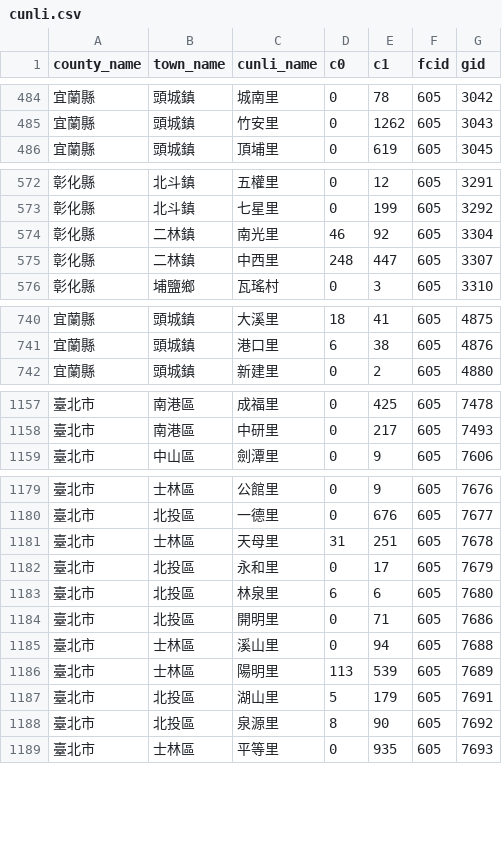
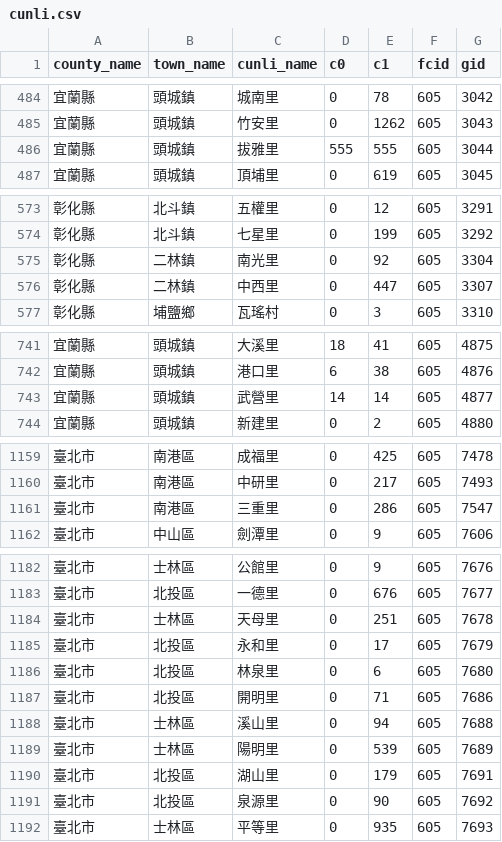
Before and after one commit to kiang/service.taipower.com.tw, a CSV file: docs/cunli.csv, drawn as a sheet; only a part is shown, gaps mark what is left out; the diff covers the shown part only.

```diff
--- a/docs/cunli.csv
+++ b/docs/cunli.csv
@@ -485,2 +485,3 @@ county_name,town_name,cunli_name,c0,c1,fcid,gid
 宜蘭縣,頭城鎮,竹安里,0,1262,605,3043
+宜蘭縣,頭城鎮,拔雅里,555,555,605,3044
 宜蘭縣,頭城鎮,頂埔里,0,619,605,3045
@@ -573,4 +574,4 @@ county_name,town_name,cunli_name,c0,c1,fcid,gid
 彰化縣,北斗鎮,七星里,0,199,605,3292
-彰化縣,二林鎮,南光里,46,92,605,3304
-彰化縣,二林鎮,中西里,248,447,605,3307
+彰化縣,二林鎮,南光里,0,92,605,3304
+彰化縣,二林鎮,中西里,0,447,605,3307
 彰化縣,埔鹽鄉,瓦瑤村,0,3,605,3310
@@ -741,2 +742,3 @@ county_name,town_name,cunli_name,c0,c1,fcid,gid
 宜蘭縣,頭城鎮,港口里,6,38,605,4876
+宜蘭縣,頭城鎮,武營里,14,14,605,4877
 宜蘭縣,頭城鎮,新建里,0,2,605,4880
@@ -1158,2 +1160,3 @@ county_name,town_name,cunli_name,c0,c1,fcid,gid
 臺北市,南港區,中研里,0,217,605,7493
+臺北市,南港區,三重里,0,286,605,7547
 臺北市,中山區,劍潭里,0,9,605,7606
@@ -1180,10 +1183,10 @@ county_name,town_name,cunli_name,c0,c1,fcid,gid
 臺北市,北投區,一德里,0,676,605,7677
-臺北市,士林區,天母里,31,251,605,7678
+臺北市,士林區,天母里,0,251,605,7678
 臺北市,北投區,永和里,0,17,605,7679
-臺北市,北投區,林泉里,6,6,605,7680
+臺北市,北投區,林泉里,0,6,605,7680
 臺北市,北投區,開明里,0,71,605,7686
 臺北市,士林區,溪山里,0,94,605,7688
-臺北市,士林區,陽明里,113,539,605,7689
-臺北市,北投區,湖山里,5,179,605,7691
-臺北市,北投區,泉源里,8,90,605,7692
+臺北市,士林區,陽明里,0,539,605,7689
+臺北市,北投區,湖山里,0,179,605,7691
+臺北市,北投區,泉源里,0,90,605,7692
 臺北市,士林區,平等里,0,935,605,7693
```
Also changed, not shown: 15 edited cells elsewhere in this file, docs/taipower.csv.
